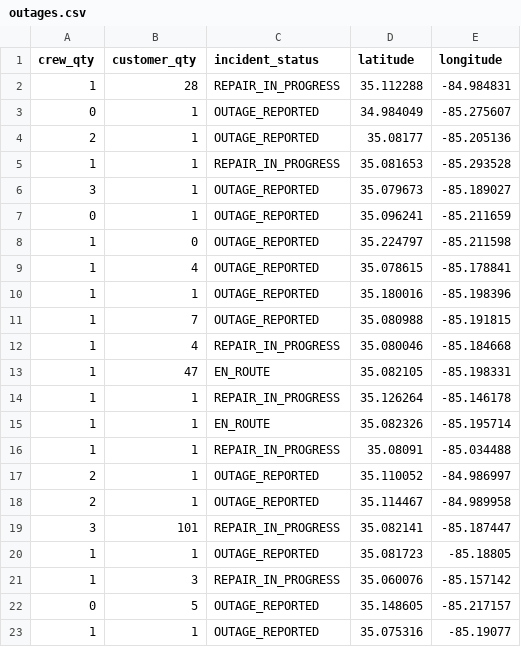
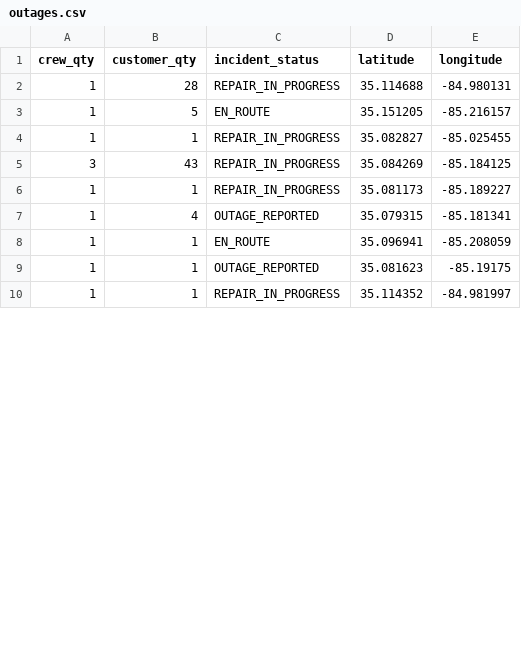
Before and after one commit to officeofperformancemanagement/public-epb-data, a CSV file: outages.csv, drawn as a sheet; only a part is shown; the diff covers the shown part only.

```diff
--- a/outages.csv
+++ b/outages.csv
@@ -1,23 +1,10 @@
 crew_qty,customer_qty,incident_status,latitude,longitude
-1,28,REPAIR_IN_PROGRESS,35.112288,-84.984831
-0,1,OUTAGE_REPORTED,34.984049,-85.275607
-2,1,OUTAGE_REPORTED,35.08177,-85.205136
-1,1,REPAIR_IN_PROGRESS,35.081653,-85.293528
-3,1,OUTAGE_REPORTED,35.079673,-85.189027
-0,1,OUTAGE_REPORTED,35.096241,-85.211659
-1,0,OUTAGE_REPORTED,35.224797,-85.211598
-1,4,OUTAGE_REPORTED,35.078615,-85.178841
-1,1,OUTAGE_REPORTED,35.180016,-85.198396
-1,7,OUTAGE_REPORTED,35.080988,-85.191815
-1,4,REPAIR_IN_PROGRESS,35.080046,-85.184668
-1,47,EN_ROUTE,35.082105,-85.198331
-1,1,REPAIR_IN_PROGRESS,35.126264,-85.146178
-1,1,EN_ROUTE,35.082326,-85.195714
-1,1,REPAIR_IN_PROGRESS,35.08091,-85.034488
-2,1,OUTAGE_REPORTED,35.110052,-84.986997
-2,1,OUTAGE_REPORTED,35.114467,-84.989958
-3,101,REPAIR_IN_PROGRESS,35.082141,-85.187447
-1,1,OUTAGE_REPORTED,35.081723,-85.18805
-1,3,REPAIR_IN_PROGRESS,35.060076,-85.157142
-0,5,OUTAGE_REPORTED,35.148605,-85.217157
-1,1,OUTAGE_REPORTED,35.075316,-85.19077
+1,28,REPAIR_IN_PROGRESS,35.114688,-84.980131
+1,5,EN_ROUTE,35.151205,-85.216157
+1,1,REPAIR_IN_PROGRESS,35.082827,-85.025455
+3,43,REPAIR_IN_PROGRESS,35.084269,-85.184125
+1,1,REPAIR_IN_PROGRESS,35.081173,-85.189227
+1,4,OUTAGE_REPORTED,35.079315,-85.181341
+1,1,EN_ROUTE,35.096941,-85.208059
+1,1,OUTAGE_REPORTED,35.081623,-85.19175
+1,1,REPAIR_IN_PROGRESS,35.114352,-84.981997
```
Also changed, not shown: 3 added rows, 4 removed rows and 7 edited cells elsewhere in this file, restores.csv, 2 other files.
